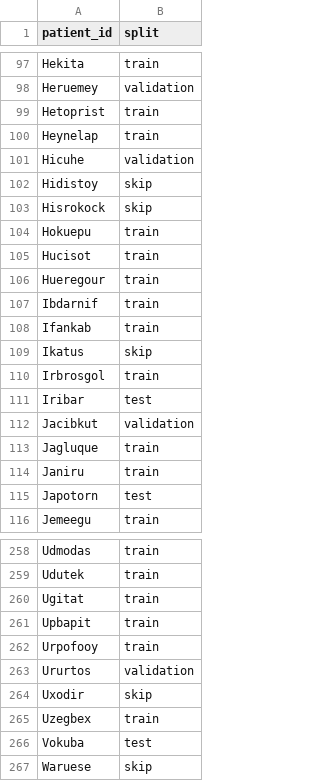
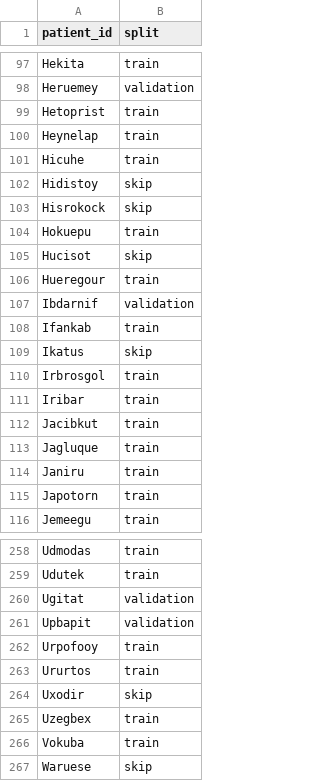
Before and after one commit to AiDALabUCSD/vascular-superenhancement-4d-flow, a CSV file: splits/splits_11-05-25.csv, drawn as a sheet; only a part is shown, gaps mark what is left out; the diff covers the shown part only.

Commit message:
fix: update patient splits and counts in generation notebook and CSV

```diff
--- a/splits/splits_11-05-25.csv
+++ b/splits/splits_11-05-25.csv
@@ -100,3 +100,3 @@ Hetoprist,train
 Heynelap,train
-Hicuhe,validation
+Hicuhe,train
 Hidistoy,skip
@@ -104,5 +104,5 @@ Hisrokock,skip
 Hokuepu,train
-Hucisot,train
+Hucisot,skip
 Hueregour,train
-Ibdarnif,train
+Ibdarnif,validation
 Ifankab,train
@@ -110,7 +110,7 @@ Ikatus,skip
 Irbrosgol,train
-Iribar,test
-Jacibkut,validation
+Iribar,train
+Jacibkut,train
 Jagluque,train
 Janiru,train
-Japotorn,test
+Japotorn,train
 Jemeegu,train
@@ -259,9 +259,9 @@ Udmodas,train
 Udutek,train
-Ugitat,train
-Upbapit,train
+Ugitat,validation
+Upbapit,validation
 Urpofooy,train
-Ururtos,validation
+Ururtos,train
 Uxodir,skip
 Uzegbex,train
-Vokuba,test
+Vokuba,train
 Waruese,skip
```
Also changed, not shown: 64 edited cells elsewhere in this file, 1 other file.
